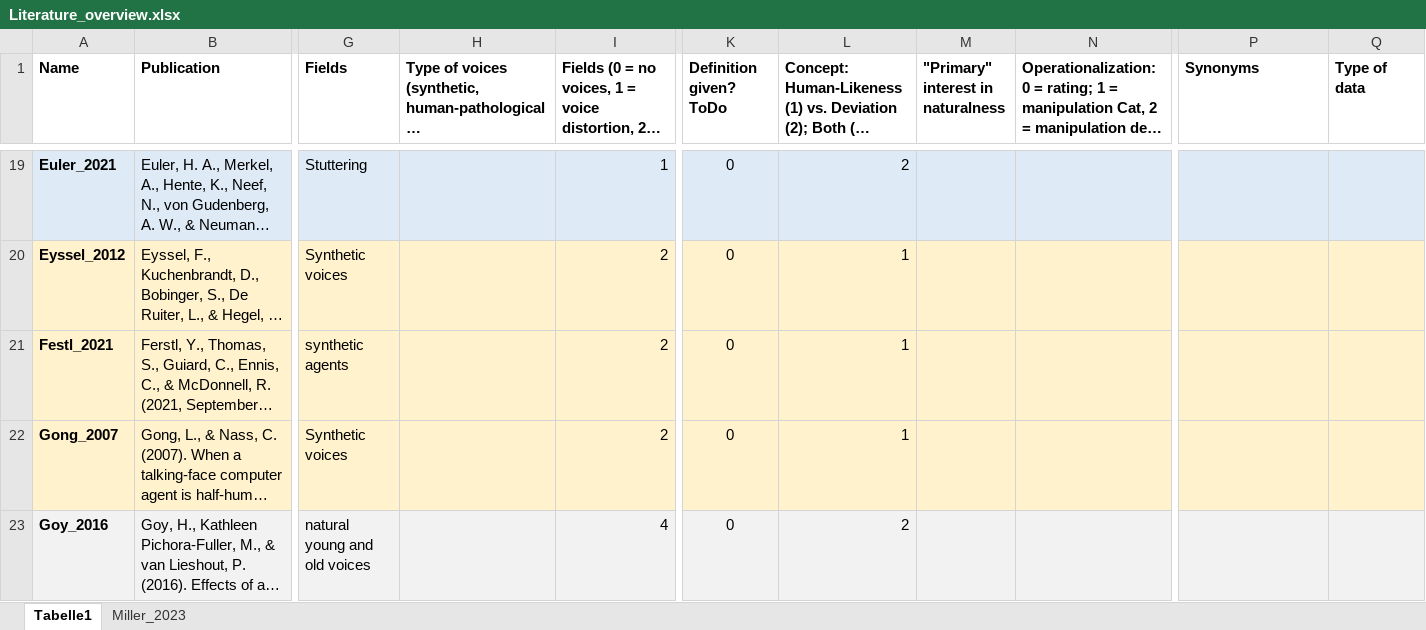
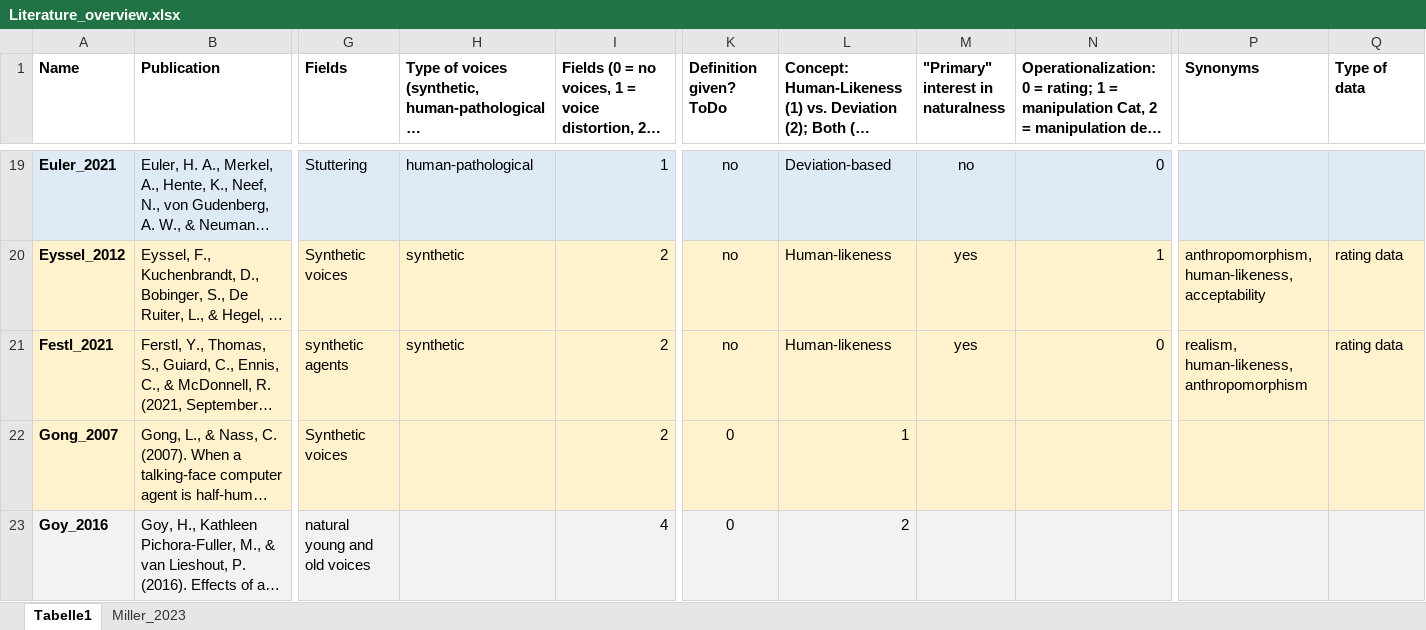
Before and after one commit to ChristineNussbaum/2024_Naturalness_Project, an Excel workbook: Literature_overview.xlsx, sheet Tabelle1, drawn as a sheet; only a part is shown, gaps mark what is left out; long unchanged cells end in …; values as stored, in another font and other column widths than the file's, no borders; the diff covers the shown part only; the diff names each change by its address in the sheet, - before the commit and + after, or states it on an @@ line.

```diff
--- a/Literature_overview.xlsx (sheet Tabelle1)
+++ b/Literature_overview.xlsx (sheet Tabelle1)
-H19: (empty)
+H19: human-pathological
-K19:K21 (Definition given? ToDo): 0
+K19:K21 (Definition given? ToDo): no
-L19: 2
+L19: Deviation-based
-M19: (empty)
+M19: no
-N19: (empty)
+N19: 0
-H20:H21: (empty)
+H20:H21: synthetic
-L20:L21: 1
+L20:L21: Human-likeness
-M20:M21: (empty)
+M20:M21: yes
-N20: (empty)
+N20: 1
-P20 (Synonyms): (empty)
+P20 (Synonyms): anthropomorphism, human-likeness, acceptability
-Q20:Q21 (Type of data): (empty)
+Q20:Q21 (Type of data): rating data
-N21: (empty)
+N21: 0
-P21 (Synonyms): (empty)
+P21 (Synonyms): realism, human-likeness, anthropomorphism
```
Also changed, not shown: 44 edited cells elsewhere in this sheet, 17 other files.
